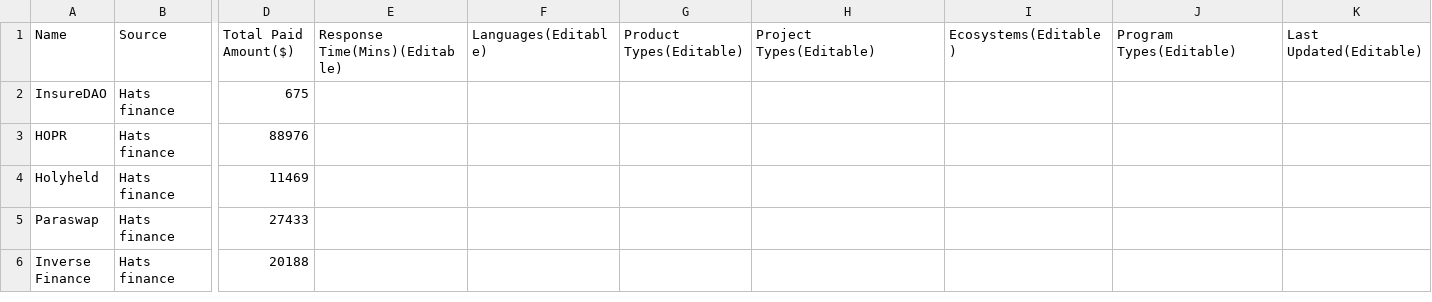
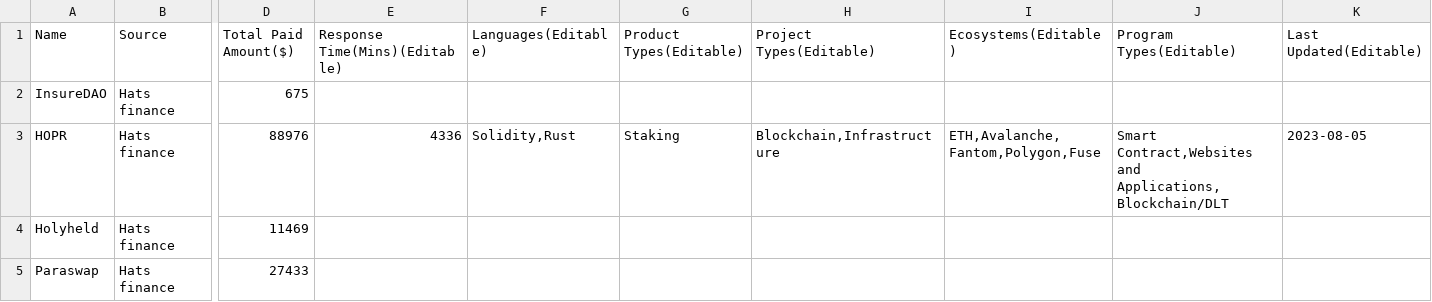
Before and after one commit to williamf6131/solodit_content, a CSV file: bug_bounties/hats_finance.csv, drawn as a sheet; only a part is shown, gaps mark what is left out; the shorter side is filled out with more unchanged rows; the diff names each change by its address in the sheet, - before the commit and + after, or states it on an @@ line.

Commit message:
update for test

```diff
--- a/bug_bounties/hats_finance.csv
+++ b/bug_bounties/hats_finance.csv
-E3 (Response Time(Mins)(Editable)): (empty)
+E3 (Response Time(Mins)(Editable)): 4336
-F3 (Languages(Editable)): (empty)
+F3 (Languages(Editable)): Solidity,Rust
-G3 (Product Types(Editable)): (empty)
+G3 (Product Types(Editable)): Staking
-H3 (Project Types(Editable)): (empty)
+H3 (Project Types(Editable)): Blockchain,Infrastructure
-I3 (Ecosystems(Editable)): (empty)
+I3 (Ecosystems(Editable)): ETH,Avalanche,Fantom,Polygon,Fuse
-J3 (Program Types(Editable)): (empty)
+J3 (Program Types(Editable)): Smart Contract,Websites and Applications,Blockchain/DLT
-K3 (Last Updated(Editable)): (empty)
+K3 (Last Updated(Editable)): 2023-08-05
```
